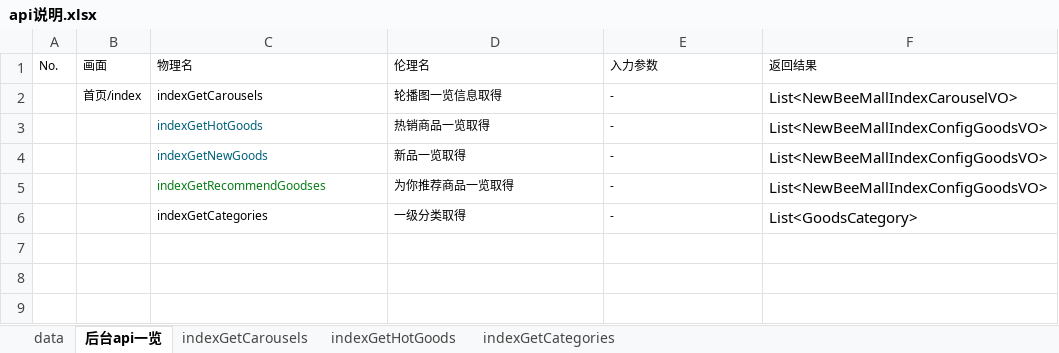
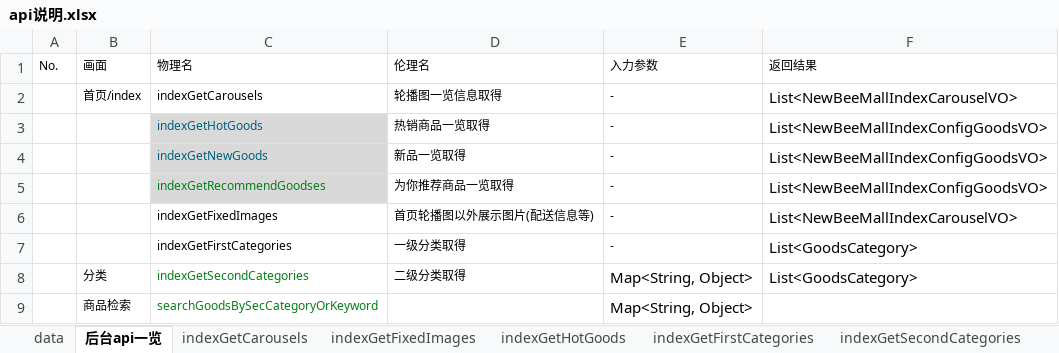
Before and after one commit to guangguang88/SupermarketOnline, an Excel workbook: 设计/api说明.xlsx, sheet 后台api一览, drawn as a sheet; values as stored, in another font and other column widths than the file's, no borders; addresses are those after the commit; the diff names each change by its address in the sheet, - before the commit and + after, or states it on an @@ line.

```diff
--- a/设计/api说明.xlsx (sheet 后台api一览)
+++ b/设计/api说明.xlsx (sheet 后台api一览)
-sheet tab: indexGetCategories
+sheet tab: indexGetFixedImages
+sheet tab: indexGetFirstCategories
+sheet tab: indexGetSecondCategories
-C3:C5 fill: none
+C3:C5 fill: #D9D9D9
+row 6:  |  | indexGetFixedImages | 首页轮播图以外展示图片(配送信息等) | - | List<NewBeeMallIndexCarouselVO>
-C7 (物理名): indexGetCategories
+C7 (物理名): indexGetFirstCategories
+row 8:  | 分类 | indexGetSecondCategories | 二级分类取得 | Map<String, Object> | List<GoodsCategory>
+row 9:  | 商品检索 | searchGoodsBySecCategoryOrKeyword |  | Map<String, Object>
```
Also changed, not shown: sheet indexGetCarousels, other sheet tabs, charts or pictures, 17 other files.
